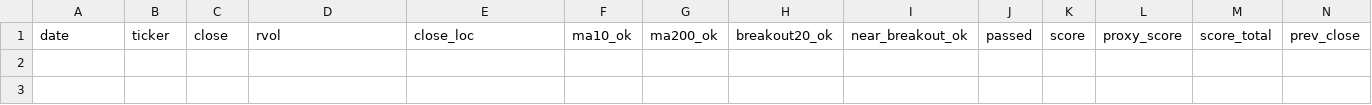
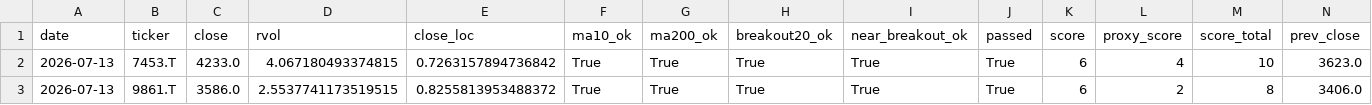
Before and after one commit to Hyodokamo/trend-catalyst-screener, a CSV file: data/outputs/screen_latest.csv, drawn as a sheet; only a part is shown; rows hold the shown columns only; the diff names each change by its address in the sheet, - before the commit and + after, or states it on an @@ line.

```diff
--- a/data/outputs/screen_latest.csv
+++ b/data/outputs/screen_latest.csv
+row 2: 2026-07-13 | 7453.T | 4233.0 | 4.067180493374815 | 0.7263157894736842 | True | True | True | True | True | 6 | 4 | 10 | 3623.0
+row 3: 2026-07-13 | 9861.T | 3586.0 | 2.5537741173519515 | 0.8255813953488372 | True | True | True | True | True | 6 | 2 | 8 | 3406.0
```
Also changed, not shown: docs/screen_latest.csv, 3 other files.
